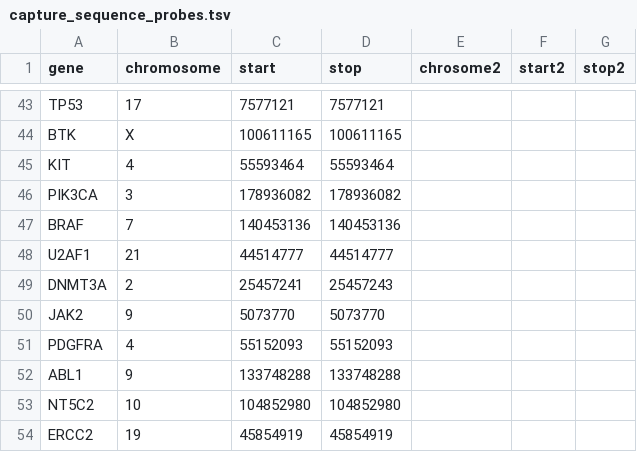
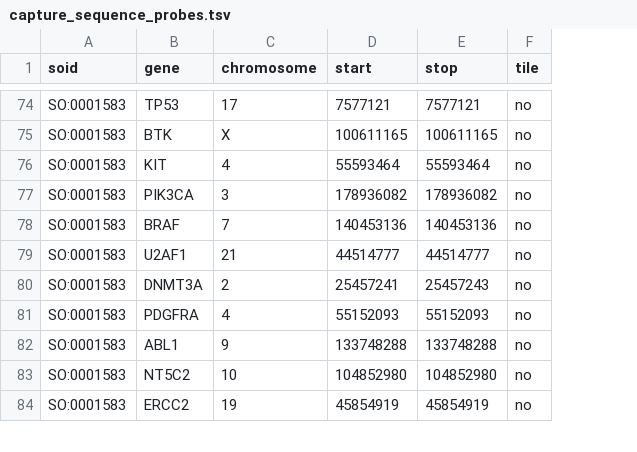
Before and after one commit to griffithlab/civic-panel, a TSV file: capture_sequence_probes.tsv, drawn as a sheet; only a part is shown, gaps mark what is left out; removed rows and columns are numbered as before the commit, all else as after; the diff covers the shown part only; the diff names each change by its address in the sheet, - before the commit and + after, or states it on an @@ line.

```diff
--- a/capture_sequence_probes.tsv
+++ b/capture_sequence_probes.tsv
+column A (soid), rows 74-84: all SO:0001583
-column E (chrosome2), empty
-column F (start2), empty
-column G (stop2), empty
+column F (tile), rows 74-84: all no
@@ row 50 moved to row 16: SO:0001583 @@
```
Also changed, not shown: 4 added rows and 35 moved rows elsewhere in this file, nanoString_probes.tsv, 1 other file.
